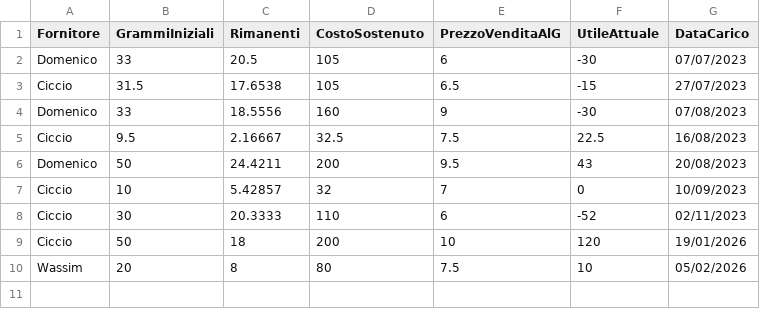
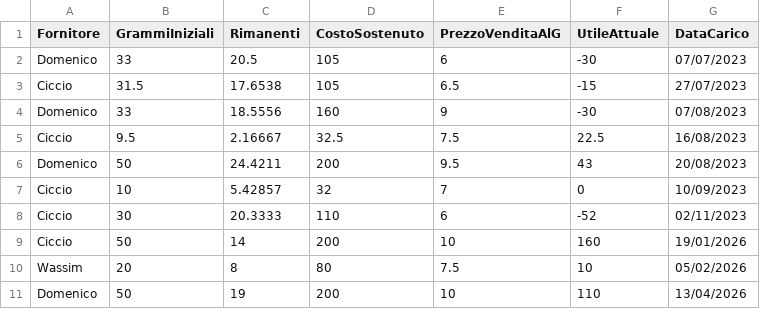
Before and after one commit to AlePlacanica/Personali, a CSV file: Me/Weed/database_weed.csv, drawn as a sheet.

```diff
--- a/Me/Weed/database_weed.csv
+++ b/Me/Weed/database_weed.csv
@@ -8,3 +8,4 @@ Ciccio,10,5.42857,32,7,0,10/09/2023
 Ciccio,30,20.3333,110,6,-52,02/11/2023
-Ciccio,50,18,200,10,120,19/01/2026
+Ciccio,50,14,200,10,160,19/01/2026
 Wassim,20,8,80,7.5,10,05/02/2026
+Domenico,50,19,200,10,110,13/04/2026
```
Also changed, not shown: 5 other files.
